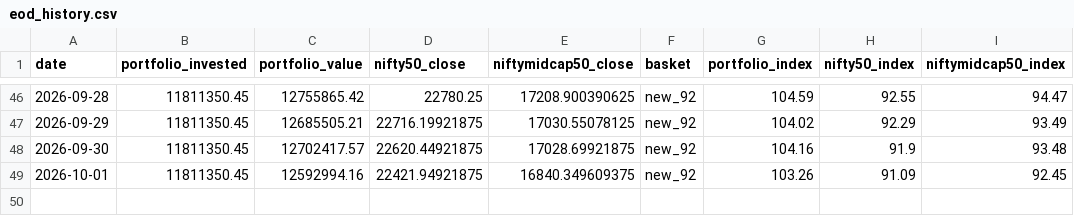
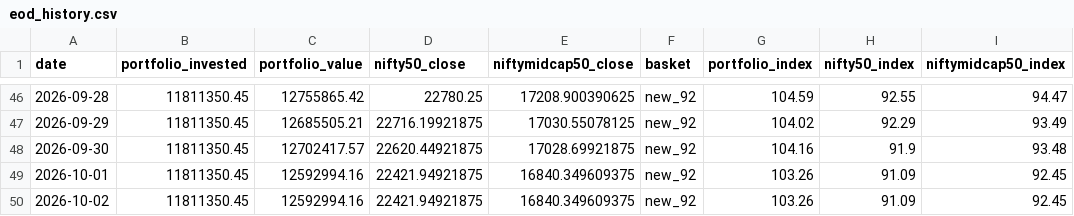
Before and after one commit to hvj7p7shkv-hub/client-portfolio-dashboard, a CSV file: data/eod_history.csv, drawn as a sheet; only a part is shown, gaps mark what is left out.

```diff
--- a/data/eod_history.csv
+++ b/data/eod_history.csv
@@ -49 +49,2 @@ date,portfolio_invested,portfolio_value,nifty50_close,niftymidcap50_close,basket
 2026-10-01,11811350.45,12592994.16,22421.94921875,16840.349609375,new_92,103.26,91.09,92.45
+2026-10-02,11811350.45,12592994.16,22421.94921875,16840.349609375,new_92,103.26,91.09,92.45
```
Also changed, not shown: data/holdings.csv, 3 other files.
